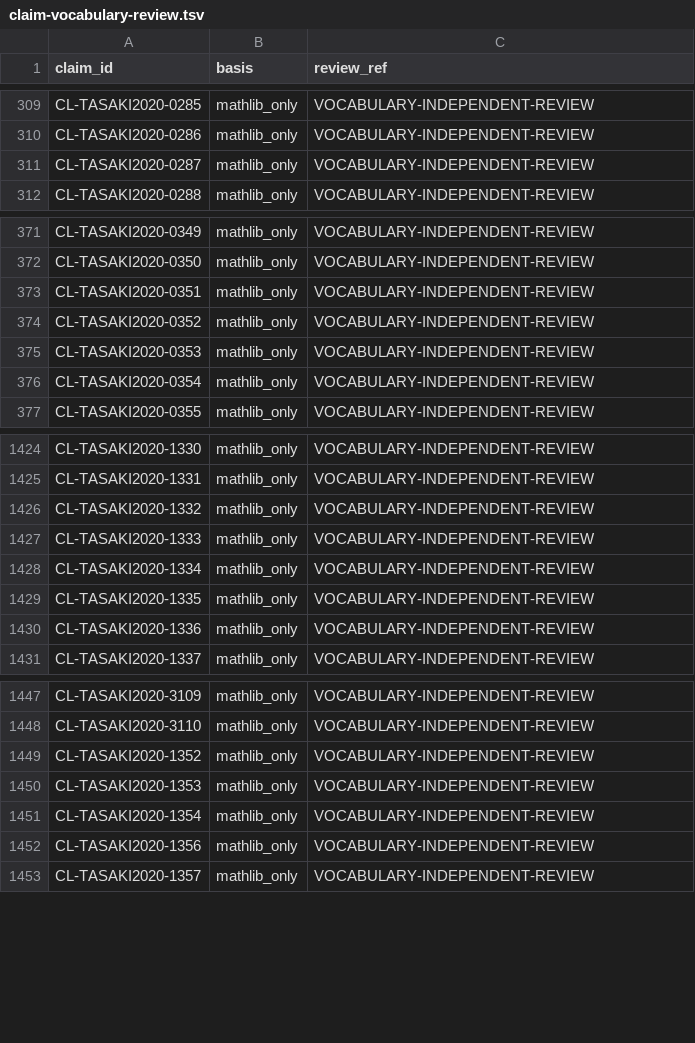
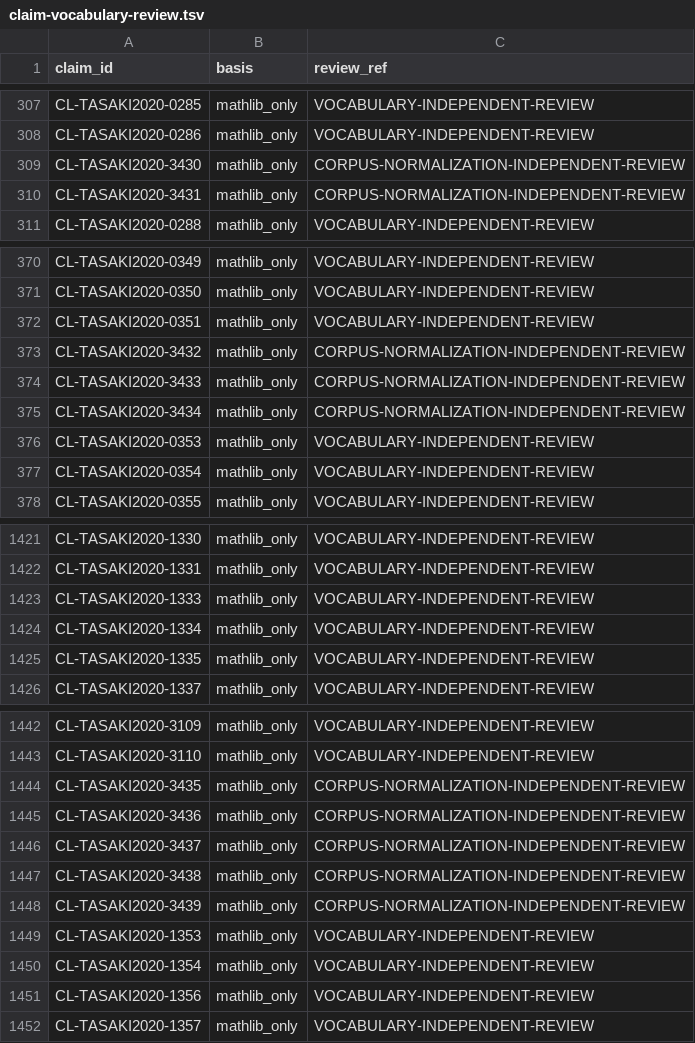
Before and after one commit to phasetr/lattice-system, a TSV file: registry/claim-vocabulary-review.tsv, drawn as a sheet; only a part is shown, gaps mark what is left out; the diff covers the shown part only.

```diff
--- a/registry/claim-vocabulary-review.tsv
+++ b/registry/claim-vocabulary-review.tsv
@@ -310,3 +308,4 @@ CL-TASAKI2020-0285	mathlib_only	VOCABULARY-INDEPENDENT-REVIEW
 CL-TASAKI2020-0286	mathlib_only	VOCABULARY-INDEPENDENT-REVIEW
-CL-TASAKI2020-0287	mathlib_only	VOCABULARY-INDEPENDENT-REVIEW
+CL-TASAKI2020-3430	mathlib_only	CORPUS-NORMALIZATION-INDEPENDENT-REVIEW
+CL-TASAKI2020-3431	mathlib_only	CORPUS-NORMALIZATION-INDEPENDENT-REVIEW
 CL-TASAKI2020-0288	mathlib_only	VOCABULARY-INDEPENDENT-REVIEW
@@ -373,3 +372,5 @@ CL-TASAKI2020-0350	mathlib_only	VOCABULARY-INDEPENDENT-REVIEW
 CL-TASAKI2020-0351	mathlib_only	VOCABULARY-INDEPENDENT-REVIEW
-CL-TASAKI2020-0352	mathlib_only	VOCABULARY-INDEPENDENT-REVIEW
+CL-TASAKI2020-3432	mathlib_only	CORPUS-NORMALIZATION-INDEPENDENT-REVIEW
+CL-TASAKI2020-3433	mathlib_only	CORPUS-NORMALIZATION-INDEPENDENT-REVIEW
+CL-TASAKI2020-3434	mathlib_only	CORPUS-NORMALIZATION-INDEPENDENT-REVIEW
 CL-TASAKI2020-0353	mathlib_only	VOCABULARY-INDEPENDENT-REVIEW
@@ -1425,3 +1422,2 @@ CL-TASAKI2020-1330	mathlib_only	VOCABULARY-INDEPENDENT-REVIEW
 CL-TASAKI2020-1331	mathlib_only	VOCABULARY-INDEPENDENT-REVIEW
-CL-TASAKI2020-1332	mathlib_only	VOCABULARY-INDEPENDENT-REVIEW
 CL-TASAKI2020-1333	mathlib_only	VOCABULARY-INDEPENDENT-REVIEW
@@ -1429,3 +1425,2 @@ CL-TASAKI2020-1334	mathlib_only	VOCABULARY-INDEPENDENT-REVIEW
 CL-TASAKI2020-1335	mathlib_only	VOCABULARY-INDEPENDENT-REVIEW
-CL-TASAKI2020-1336	mathlib_only	VOCABULARY-INDEPENDENT-REVIEW
 CL-TASAKI2020-1337	mathlib_only	VOCABULARY-INDEPENDENT-REVIEW
@@ -1448,3 +1443,7 @@ CL-TASAKI2020-3109	mathlib_only	VOCABULARY-INDEPENDENT-REVIEW
 CL-TASAKI2020-3110	mathlib_only	VOCABULARY-INDEPENDENT-REVIEW
-CL-TASAKI2020-1352	mathlib_only	VOCABULARY-INDEPENDENT-REVIEW
+CL-TASAKI2020-3435	mathlib_only	CORPUS-NORMALIZATION-INDEPENDENT-REVIEW
+CL-TASAKI2020-3436	mathlib_only	CORPUS-NORMALIZATION-INDEPENDENT-REVIEW
+CL-TASAKI2020-3437	mathlib_only	CORPUS-NORMALIZATION-INDEPENDENT-REVIEW
+CL-TASAKI2020-3438	mathlib_only	CORPUS-NORMALIZATION-INDEPENDENT-REVIEW
+CL-TASAKI2020-3439	mathlib_only	CORPUS-NORMALIZATION-INDEPENDENT-REVIEW
 CL-TASAKI2020-1353	mathlib_only	VOCABULARY-INDEPENDENT-REVIEW
```
Also changed, not shown: 1 added row, 12 removed rows and 7 edited cells elsewhere in this file, registry/claims.tsv, registry/item-claims.tsv, 35 other files.
